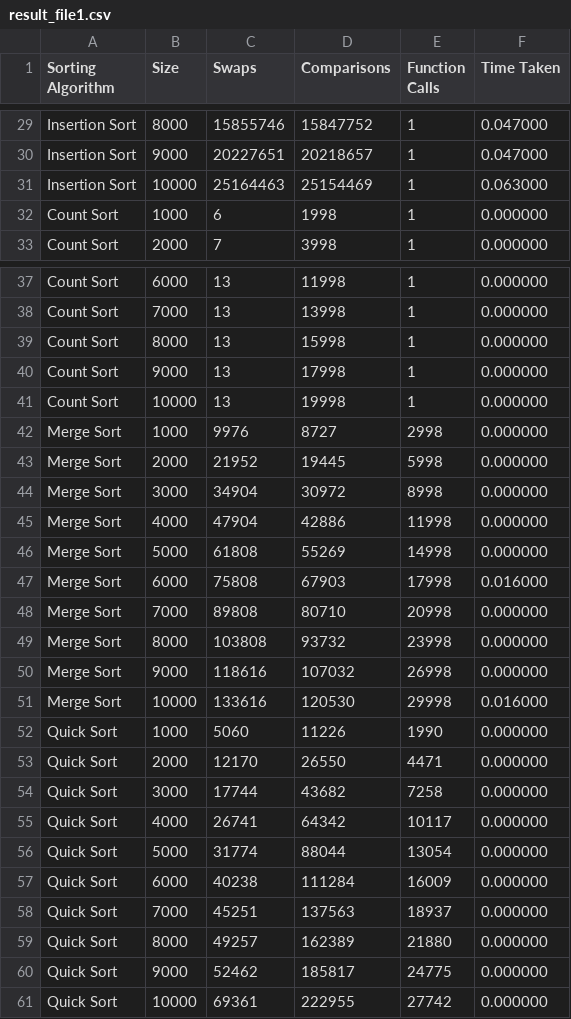
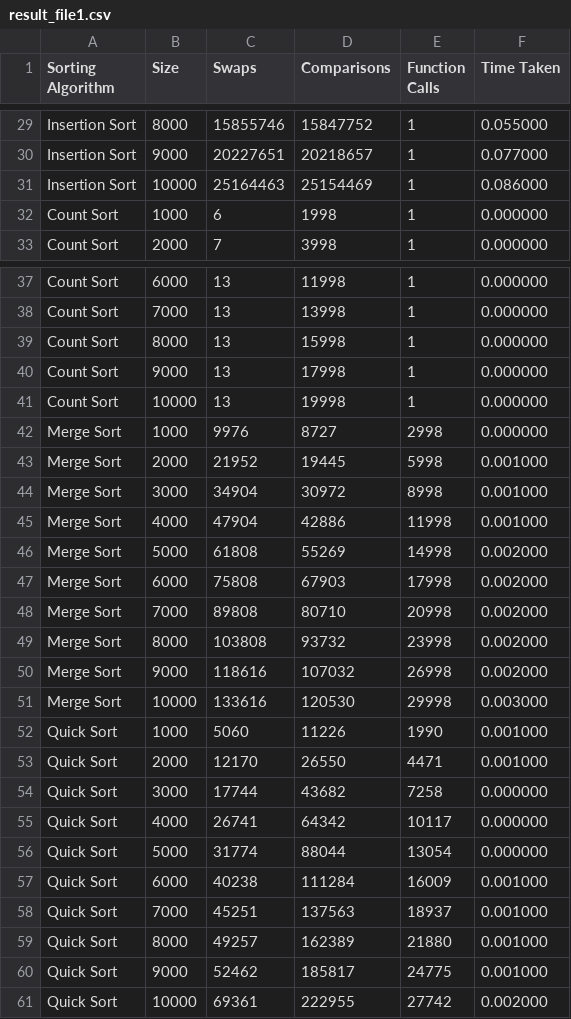
Before and after one commit to Olszewski-Jakub/CT102-Assignment-4, a CSV file: files/result_file1.csv, drawn as a sheet; only a part is shown, gaps mark what is left out; the diff covers the shown part only; the diff names each change by its address in the sheet, - before the commit and + after, or states it on an @@ line.

```diff
--- a/files/result_file1.csv
+++ b/files/result_file1.csv
-F29 (Time Taken): 0.047000
+F29 (Time Taken): 0.055000
-F30 (Time Taken): 0.047000
+F30 (Time Taken): 0.077000
-F31 (Time Taken): 0.063000
+F31 (Time Taken): 0.086000
-F43:F45 (Time Taken): 0.000000
+F43:F45 (Time Taken): 0.001000
-F46 (Time Taken): 0.000000
+F46 (Time Taken): 0.002000
-F47 (Time Taken): 0.016000
+F47 (Time Taken): 0.002000
-F48:F50 (Time Taken): 0.000000
+F48:F50 (Time Taken): 0.002000
-F51 (Time Taken): 0.016000
+F51 (Time Taken): 0.003000
-F52:F53 (Time Taken): 0.000000
+F52:F53 (Time Taken): 0.001000
-F57:F60 (Time Taken): 0.000000
+F57:F60 (Time Taken): 0.001000
-F61 (Time Taken): 0.000000
+F61 (Time Taken): 0.002000
```
Also changed, not shown: 27 edited cells elsewhere in this file, files/result_file2.csv, 35 other files.
